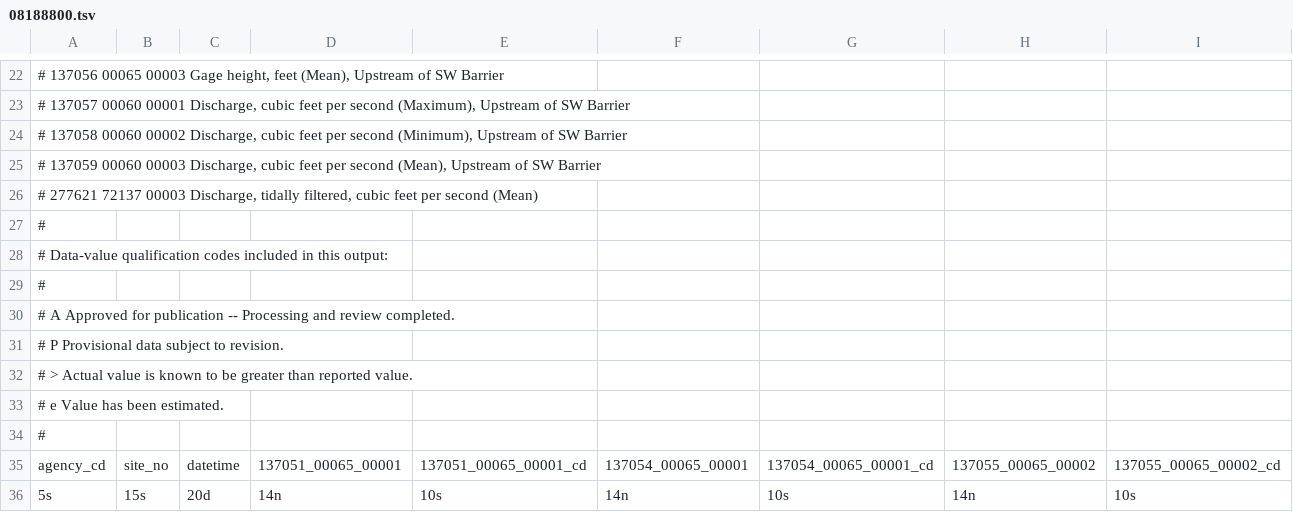
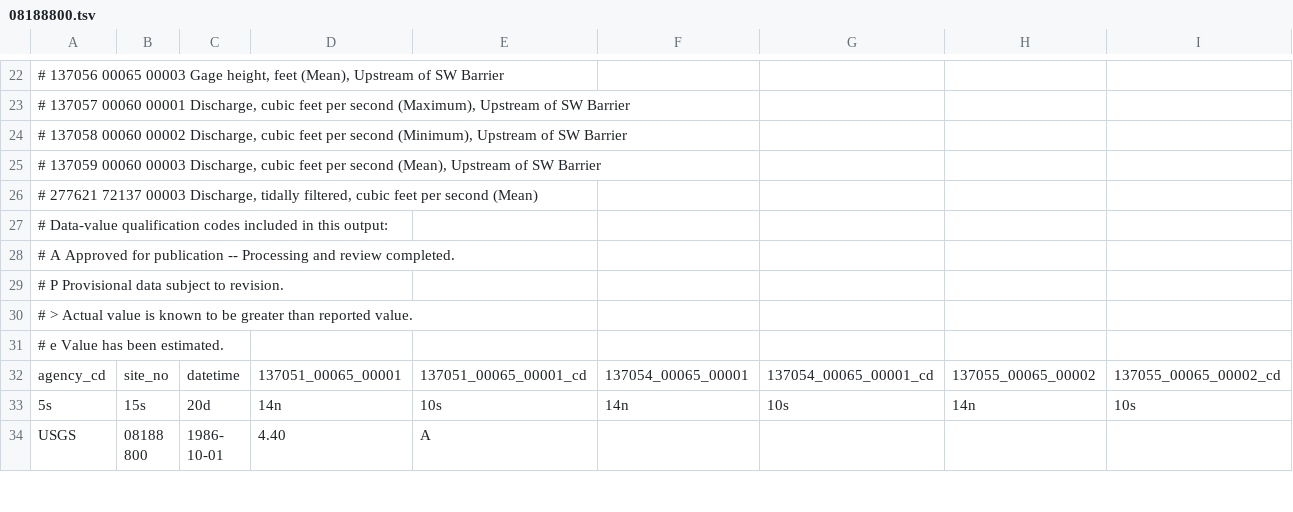
Before and after one commit to JHulinator/tws_results_app, a TSV file: data/usgs/08188800.tsv, drawn as a sheet; only a part is shown, gaps mark what is left out; the shorter side is filled out with more unchanged rows; rows hold the shown columns only; the diff names each change by its address in the sheet, - before the commit and + after, or states it on an @@ line.

```diff
--- a/data/usgs/08188800.tsv
+++ b/data/usgs/08188800.tsv
-row 27: #
-row 29: #
-row 34: #
```
Also changed, not shown: data/usgs/08173900.tsv, data/usgs/08174700.tsv, 6 other files.
